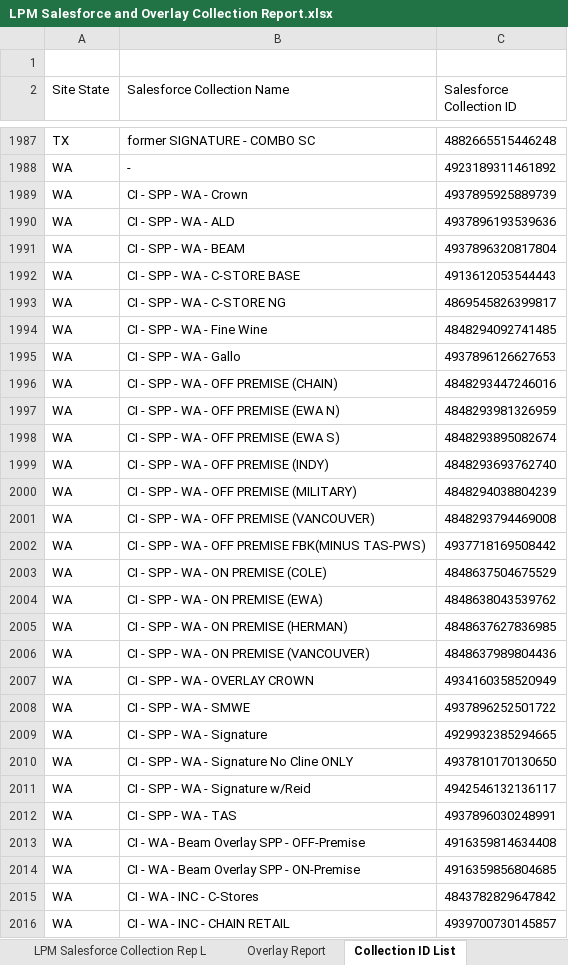
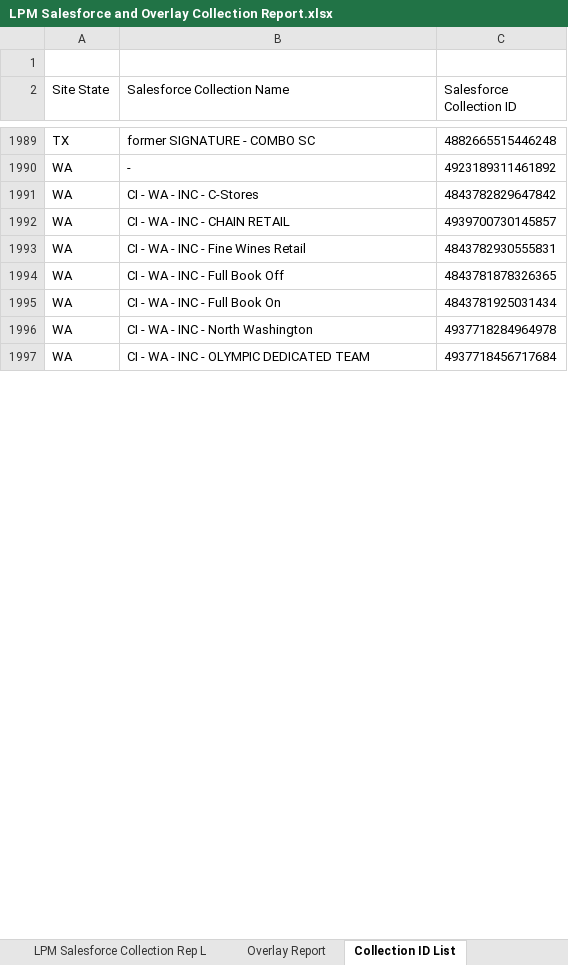
Before and after one commit to billyanderson-sgws/lpm-upload-app, an Excel workbook: LPM Salesforce and Overlay Collection Report.xlsx, sheet Collection ID List, drawn as a sheet; only a part is shown, gaps mark what is left out; the shorter side is filled out with more unchanged rows; values as stored, in another font and other column widths than the file's, no borders; table styles not drawn; removed rows and columns are numbered as before the commit, all else as after; the diff covers the shown part only; the diff names each change by its address in the sheet, - before the commit and + after, or states it on an @@ line.

```diff
--- a/LPM Salesforce and Overlay Collection Report.xlsx (sheet Collection ID List)
+++ b/LPM Salesforce and Overlay Collection Report.xlsx (sheet Collection ID List)
-row 1989: WA | CI - SPP - WA - Crown | 4937895925889739
-row 1990: WA | CI - SPP - WA - ALD | 4937896193539636
-row 1991: WA | CI - SPP - WA - BEAM | 4937896320817804
-row 1992: WA | CI - SPP - WA - C-STORE BASE | 4913612053544443
-row 1993: WA | CI - SPP - WA - C-STORE NG | 4869545826399817
-row 1994: WA | CI - SPP - WA - Fine Wine | 4848294092741485
-row 1995: WA | CI - SPP - WA - Gallo | 4937896126627653
-row 1996: WA | CI - SPP - WA - OFF PREMISE (CHAIN) | 4848293447246016
-row 1997: WA | CI - SPP - WA - OFF PREMISE (EWA N) | 4848293981326959
-row 1998: WA | CI - SPP - WA - OFF PREMISE (EWA S) | 4848293895082674
-row 1999: WA | CI - SPP - WA - OFF PREMISE (INDY) | 4848293693762740
-row 2000: WA | CI - SPP - WA - OFF PREMISE (MILITARY) | 4848294038804239
-row 2001: WA | CI - SPP - WA - OFF PREMISE (VANCOUVER) | 4848293794469008
-row 2002: WA | CI - SPP - WA - OFF PREMISE FBK(MINUS TAS-PWS) | 4937718169508442
-row 2003: WA | CI - SPP - WA - ON PREMISE (COLE) | 4848637504675529
-row 2004: WA | CI - SPP - WA - ON PREMISE (EWA) | 4848638043539762
-row 2005: WA | CI - SPP - WA - ON PREMISE (HERMAN) | 4848637627836985
-row 2006: WA | CI - SPP - WA - ON PREMISE (VANCOUVER) | 4848637989804436
-row 2007: WA | CI - SPP - WA - OVERLAY CROWN | 4934160358520949
-row 2008: WA | CI - SPP - WA - SMWE | 4937896252501722
-row 2009: WA | CI - SPP - WA - Signature | 4929932385294665
-row 2010: WA | CI - SPP - WA - Signature No Cline ONLY | 4937810170130650
-row 2011: WA | CI - SPP - WA - Signature w/Reid | 4942546132136117
-row 2012: WA | CI - SPP - WA - TAS | 4937896030248991
-row 2013: WA | CI - WA - Beam Overlay SPP - OFF-Premise | 4916359814634408
-row 2014: WA | CI - WA - Beam Overlay SPP - ON-Premise | 4916359856804685
```
Also changed, not shown: 120 added rows, 92 removed rows and 56 edited cells elsewhere in this sheet, hidden cells.
